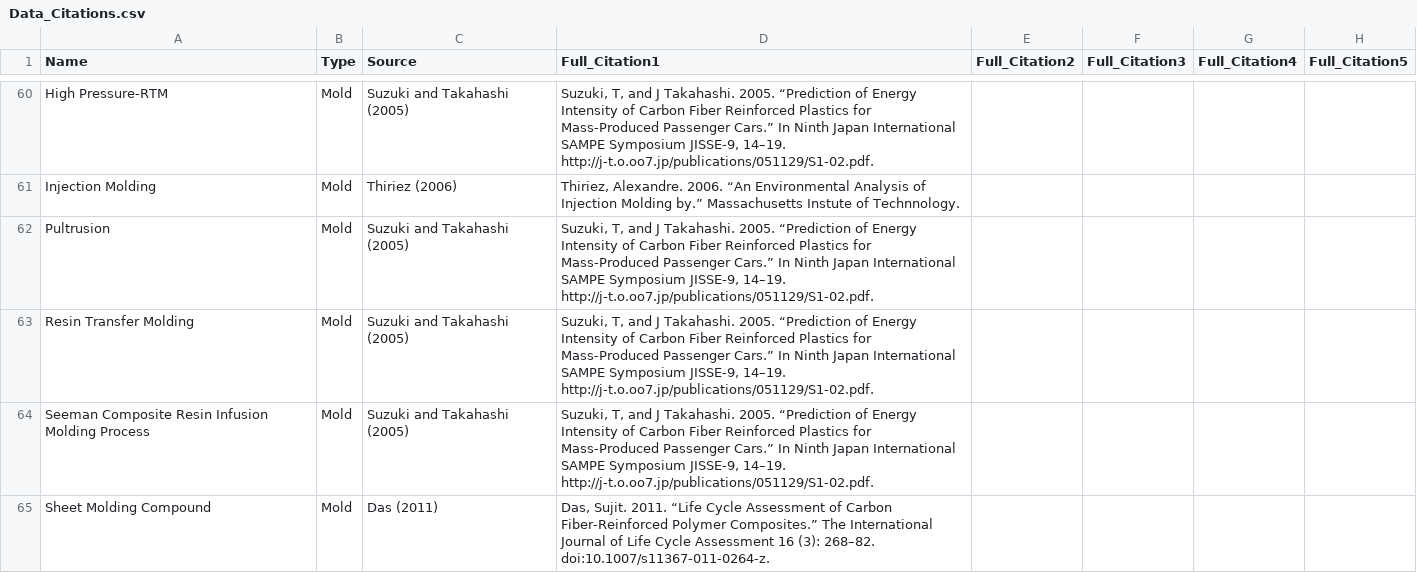
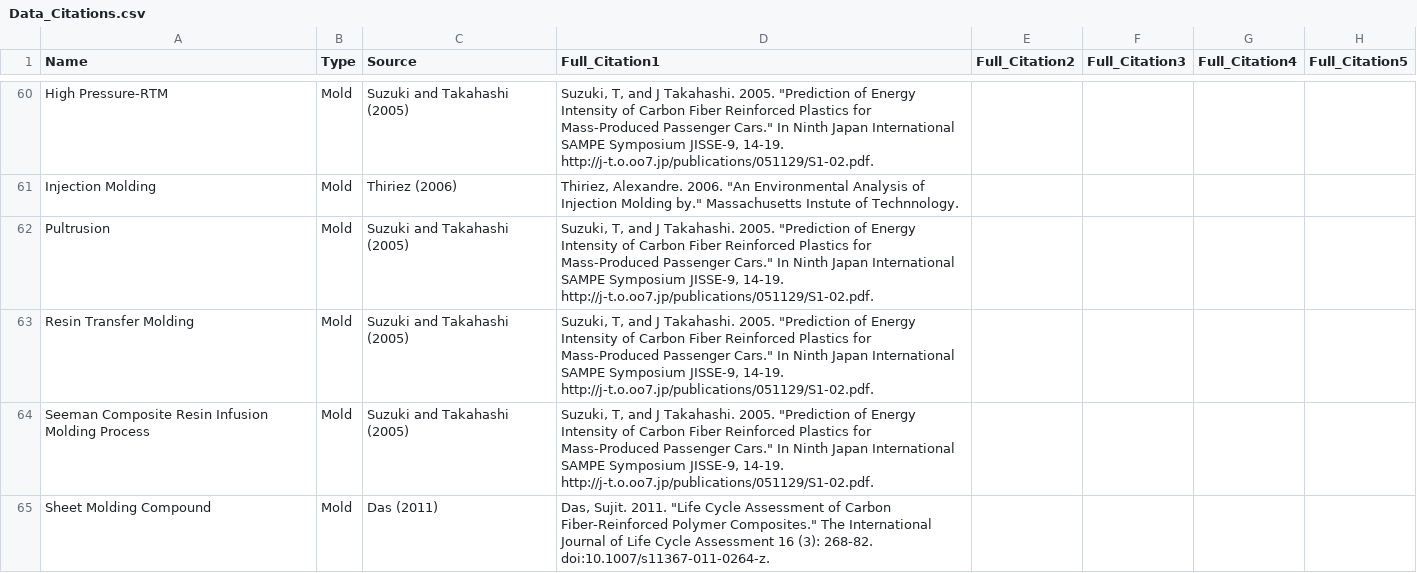
Before and after one commit to koay9f/FRPC-Energy-Estimator, a CSV file: data/Data_Citations.csv, drawn as a sheet; only a part is shown, gaps mark what is left out; the diff covers the shown part only; the diff names each change by its address in the sheet, - before the commit and + after, or states it on an @@ line.

Commit message:
Update to citations
- Fixing Unicode error on " and -

```diff
--- a/data/Data_Citations.csv
+++ b/data/Data_Citations.csv
-D60 (Full_Citation1): …Takahashi. 2005. “Prediction of Energy Intensity of Carbon Fiber Reinforced Plastics for Mass-Produced Passenger Cars.” In Ninth Japan International SAMPE Symposium JISSE-9, 14–19. http://j-t.o.oo7.jp/publications/051129/S1-02.pdf.
+D60 (Full_Citation1): …Takahashi. 2005. "Prediction of Energy Intensity of Carbon Fiber Reinforced Plastics for Mass-Produced Passenger Cars." In Ninth Japan International SAMPE Symposium JISSE-9, 14-19. http://j-t.o.oo7.jp/publications/051129/S1-02.pdf.
-D61 (Full_Citation1): …Alexandre. 2006. “An Environmental Analysis of Injection Molding by.” Massachusetts Instute…
+D61 (Full_Citation1): …Alexandre. 2006. "An Environmental Analysis of Injection Molding by." Massachusetts Instute…
-D62:D64 (Full_Citation1): …Takahashi. 2005. “Prediction of Energy Intensity of Carbon Fiber Reinforced Plastics for Mass-Produced Passenger Cars.” In Ninth Japan International SAMPE Symposium JISSE-9, 14–19. http://j-t.o.oo7.jp/publications/051129/S1-02.pdf.
+D62:D64 (Full_Citation1): …Takahashi. 2005. "Prediction of Energy Intensity of Carbon Fiber Reinforced Plastics for Mass-Produced Passenger Cars." In Ninth Japan International SAMPE Symposium JISSE-9, 14-19. http://j-t.o.oo7.jp/publications/051129/S1-02.pdf.
-D65 (Full_Citation1): …Sujit. 2011. “Life Cycle Assessment of Carbon Fiber-Reinforced Polymer Composites.” The International Journal of Life Cycle Assessment 16 (3): 268–82. doi:10.1007/s11367-011-0264-z.
+D65 (Full_Citation1): …Sujit. 2011. "Life Cycle Assessment of Carbon Fiber-Reinforced Polymer Composites." The International Journal of Life Cycle Assessment 16 (3): 268-82. doi:10.1007/s11367-011-0264-z.
```
Also changed, not shown: 73 edited cells elsewhere in this file, 1 other file.
